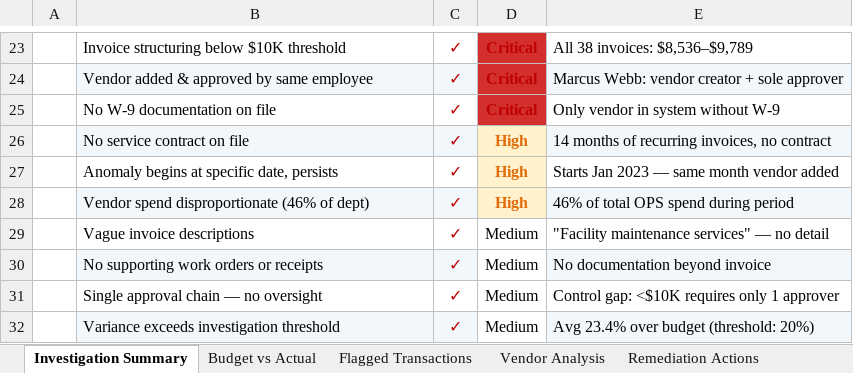
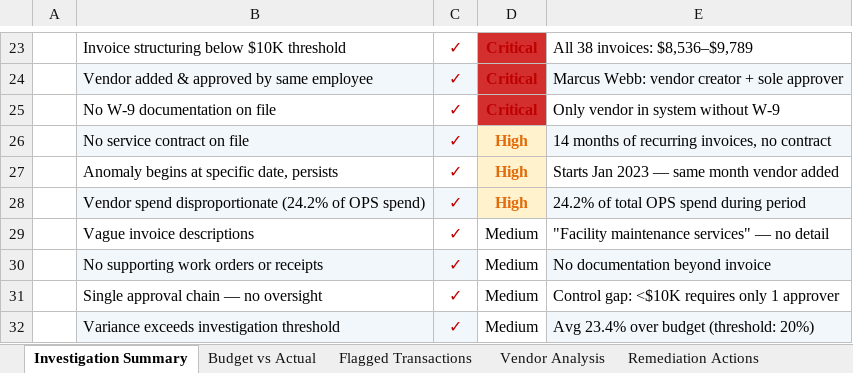
Before and after one commit to chooseyourtacoday/Budget-Anomaly-Investigation-Meridian-Solutions-Group, an Excel workbook: Meridian_Budget_Investigation_Report.xlsx, sheet Investigation Summary, drawn as a sheet; only a part is shown, gaps mark what is left out; values as stored, in another font and other column widths than the file's, no borders; the diff names each change by its address in the sheet, - before the commit and + after, or states it on an @@ line.

```diff
--- a/Meridian_Budget_Investigation_Report.xlsx (sheet Investigation Summary)
+++ b/Meridian_Budget_Investigation_Report.xlsx (sheet Investigation Summary)
-B28: …spend disproportionate (46% of dept)
+B28: …spend disproportionate (24.2% of OPS spend)
-E28: 46% of total OPS spend during period
+E28: 24.2% of total OPS spend during period
```
Also changed, not shown: 1 other file.
